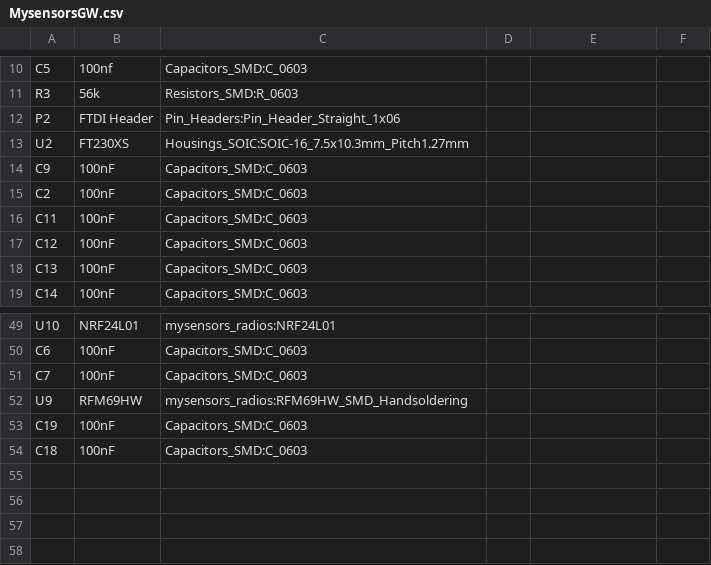
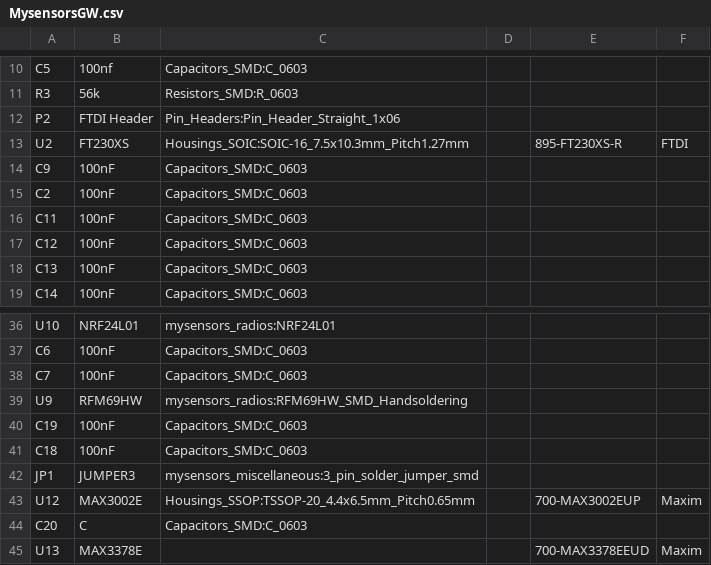
Before and after one commit to mysensors/SensebenderGW, a CSV file: MysensorsGW.csv, drawn as a sheet; only a part is shown, gaps mark what is left out; the diff covers the shown part only.

```diff
--- a/MysensorsGW.csv
+++ b/MysensorsGW.csv
@@ -12,3 +12,3 @@ R3,56k,Resistors_SMD:R_0603,
 P2,FTDI Header,Pin_Headers:Pin_Header_Straight_1x06,
-U2,FT230XS,Housings_SOIC:SOIC-16_7.5x10.3mm_Pitch1.27mm,
+U2,FT230XS,Housings_SOIC:SOIC-16_7.5x10.3mm_Pitch1.27mm,,895-FT230XS-R,FTDI
 C9,100nF,Capacitors_SMD:C_0603,
@@ -54 +41,5 @@ C19,100nF,Capacitors_SMD:C_0603,
 C18,100nF,Capacitors_SMD:C_0603,
+JP1,JUMPER3,mysensors_miscellaneous:3_pin_solder_jumper_smd,
+U12,MAX3002E,Housings_SSOP:TSSOP-20_4.4x6.5mm_Pitch0.65mm,,700-MAX3002EUP,Maxim
+C20,C,Capacitors_SMD:C_0603,
+U13,MAX3378E,,,700-MAX3378EEUD,Maxim
```
Also changed, not shown: 13 removed rows and 5 edited cells elsewhere in this file, 4 other files.
